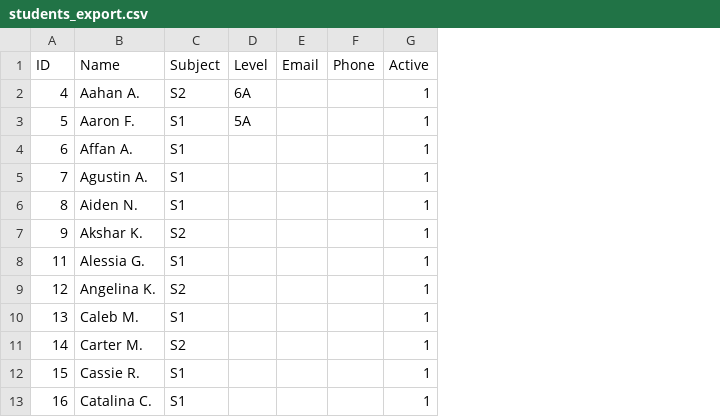
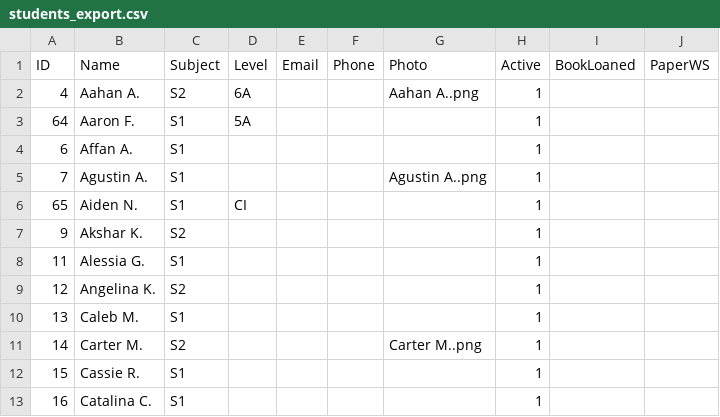
Before and after one commit to pusoi27/stdytime, a CSV file: exports/students_export.csv, drawn as a sheet; only a part is shown; the diff names each change by its address in the sheet, - before the commit and + after, or states it on an @@ line.

```diff
--- a/exports/students_export.csv
+++ b/exports/students_export.csv
+column G (Photo), rows 2-11: Aahan A..png |  |  | Agustin A..png |  |  |  |  |  | Carter M..png
+column I (BookLoaned), empty
+column J (PaperWS), empty
-A3 (ID): 5
+A3 (ID): 64
-A6 (ID): 8
+A6 (ID): 65
-D6 (Level): (empty)
+D6 (Level): CI
```
Also changed, not shown: 12 other files.
